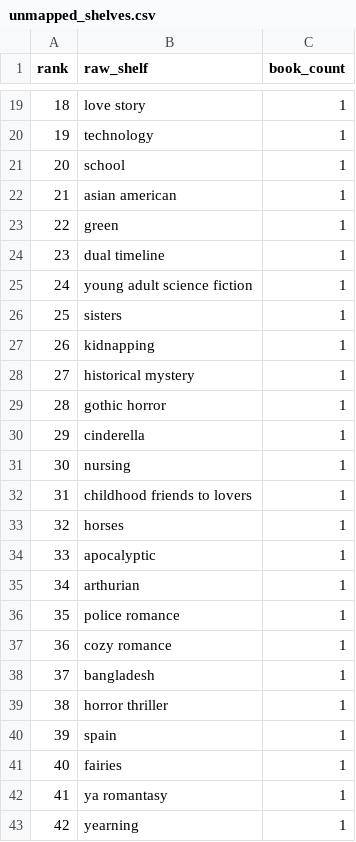
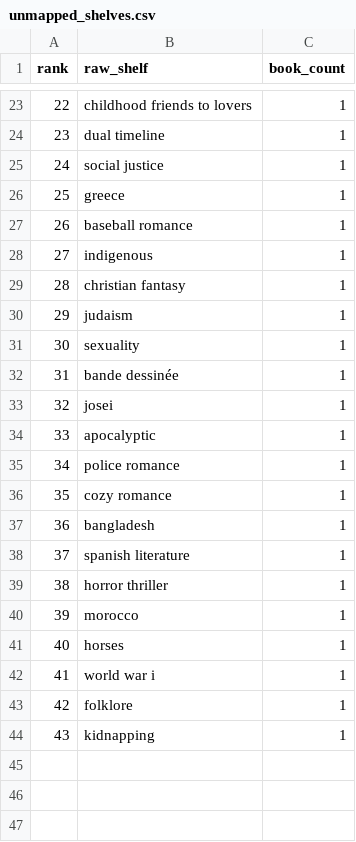
Before and after one commit to mariah32p/threnne-analytics, a CSV file: data/exports/unmapped_shelves.csv, drawn as a sheet; only a part is shown, gaps mark what is left out; removed rows and columns are numbered as before the commit, all else as after; the diff covers the shown part only; the diff names each change by its address in the sheet, - before the commit and + after, or states it on an @@ line.

```diff
--- a/data/exports/unmapped_shelves.csv
+++ b/data/exports/unmapped_shelves.csv
@@ column A (rank) renumbered from row 3 down @@
-B23 (raw_shelf): love story
+B23 (raw_shelf): childhood friends to lovers
-row 20: 19 | technology | 1
-row 21: 20 | school | 1
-row 22: 21 | asian american | 1
-row 23: 22 | green | 1
-B25 (raw_shelf): young adult science fiction
+B25 (raw_shelf): social justice
-B26 (raw_shelf): sisters
+B26 (raw_shelf): greece
+row 27: 26 | baseball romance | 1
-B28 (raw_shelf): kidnapping
+B28 (raw_shelf): indigenous
-B29 (raw_shelf): historical mystery
+B29 (raw_shelf): christian fantasy
-row 29: 28 | gothic horror | 1
-B30 (raw_shelf): cinderella
+B30 (raw_shelf): judaism
-B31 (raw_shelf): nursing
+B31 (raw_shelf): sexuality
-B32 (raw_shelf): childhood friends to lovers
+B32 (raw_shelf): bande dessinée
-B33 (raw_shelf): horses
+B33 (raw_shelf): josei
-row 35: 34 | arthurian | 1
+row 38: 37 | spanish literature | 1
-B40 (raw_shelf): spain
+B40 (raw_shelf): morocco
-B41 (raw_shelf): fairies
+B41 (raw_shelf): horses
-B42 (raw_shelf): ya romantasy
+B42 (raw_shelf): world war i
+row 43: 42 | folklore | 1
-B44 (raw_shelf): yearning
+B44 (raw_shelf): kidnapping
```
Also changed, not shown: 15 added rows, 11 removed rows and 5 edited cells elsewhere in this file, data/exports/forecast_report.csv, data/exports/forecast_stacks_report.csv, 4 other files.
